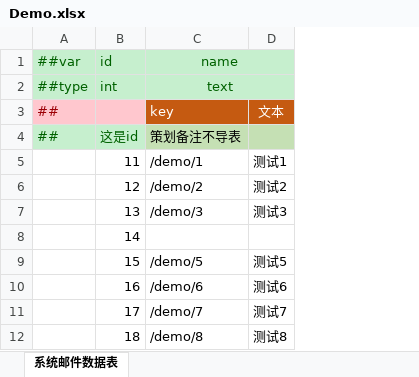
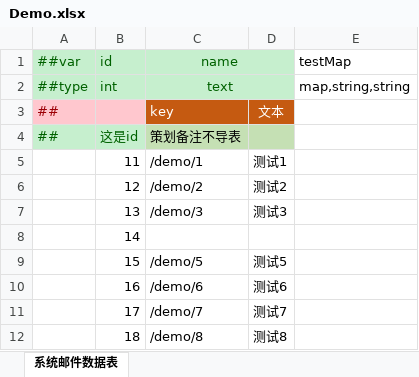
Before and after one commit to XuToWei/GameDevelopmentKit, an Excel workbook: Design/Excel/ET/Datas/Demo.xlsx, sheet 系统邮件数据表, drawn as a sheet; values as stored, in another font and other column widths than the file's, no borders; the diff names each change by its address in the sheet, - before the commit and + after, or states it on an @@ line.

```diff
--- a/Design/Excel/ET/Datas/Demo.xlsx (sheet 系统邮件数据表)
+++ b/Design/Excel/ET/Datas/Demo.xlsx (sheet 系统邮件数据表)
+column E (testMap), row 2: map,string,string
```
Also changed, not shown: Design/Excel/Localization.xlsx, 53 other files.
